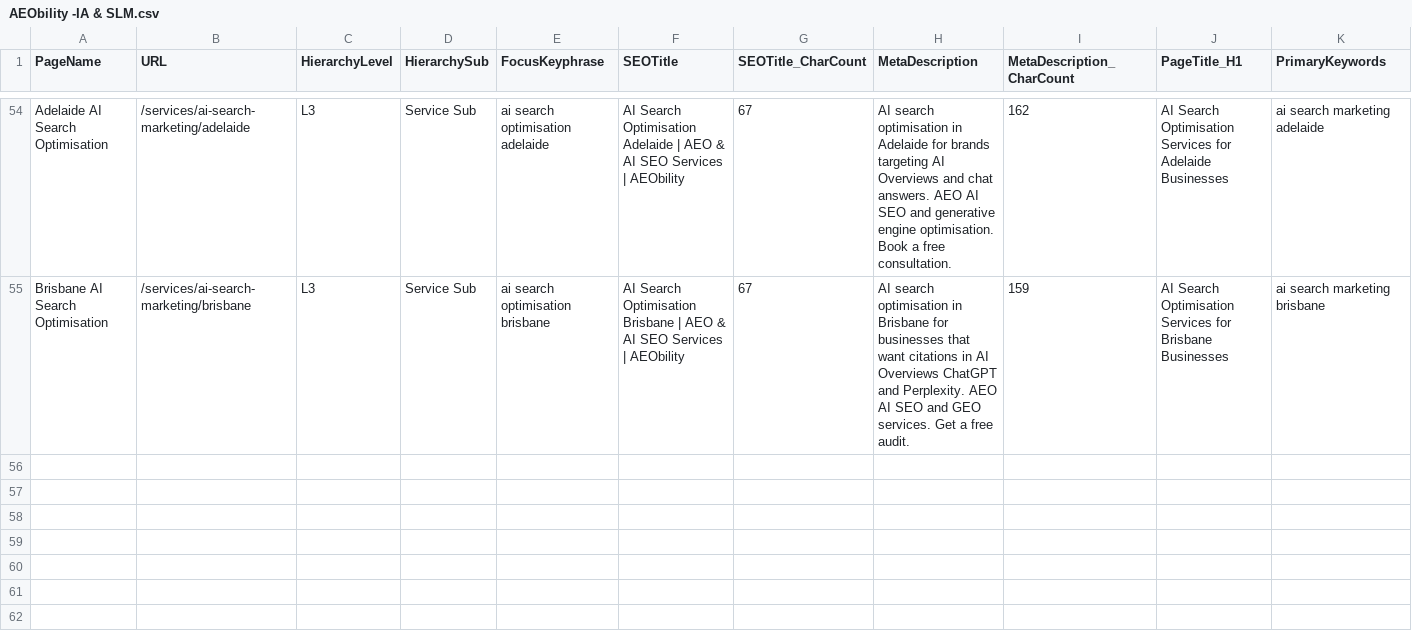
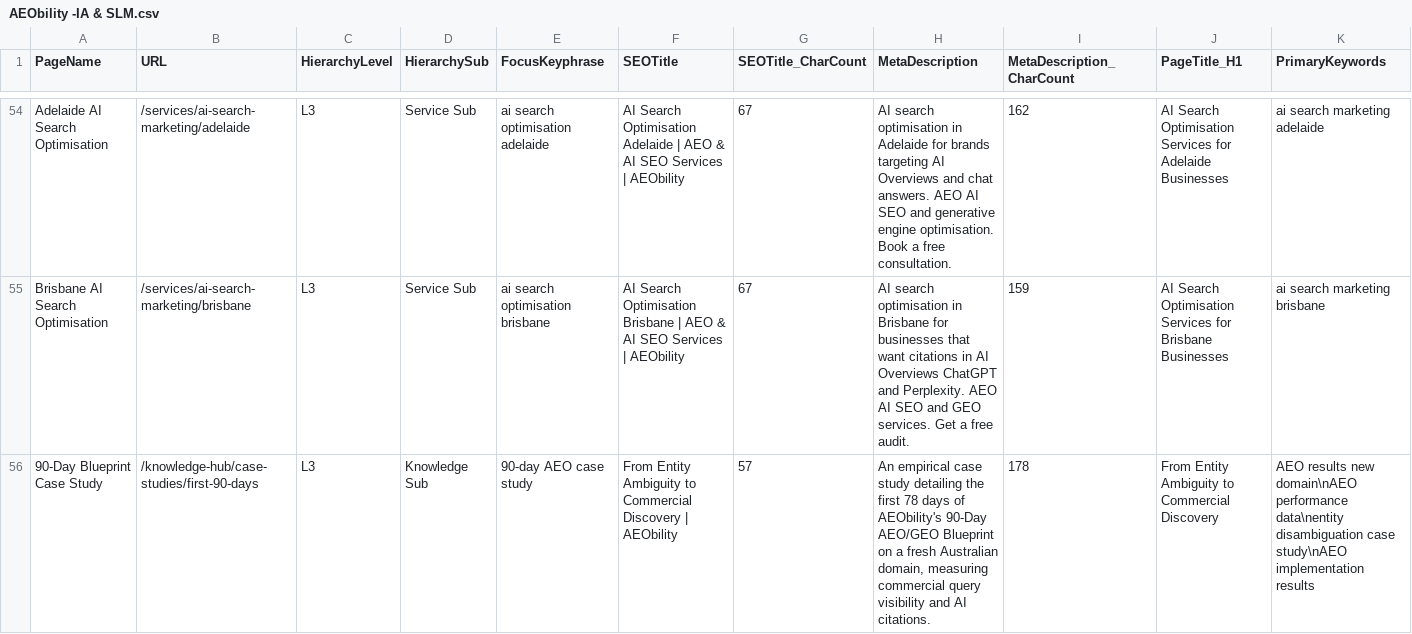
Before and after one commit to vinsnt76/aeobilty, a CSV file: AEObility -IA & SLM.csv, drawn as a sheet; only a part is shown, gaps mark what is left out; rows hold the shown columns only; the diff names each change by its address in the sheet, - before the commit and + after, or states it on an @@ line.

Commit message:
feat: implement 90-Day Case Study with updated visual and IA guidelines

```diff
--- a/AEObility -IA & SLM.csv
+++ b/AEObility -IA & SLM.csv
+row 56: 90-Day Blueprint Case Study | /knowledge-hub/case-studies/first-90-days | L3 | Knowledge Sub | 90-day AEO case study | From Entity Ambiguity to Commercial Discovery | AEObility | 57 | An empirical case study detailing the first 78 days of AEObility's 90-Day AEO/GEO Blueprint on a fresh Australian domain, measuring commercial query visibility and AI citations. | 178 | From Entity Ambiguity to Commercial Discovery | AEO results new domain\nAEO performance data\nentity disambiguation case study\nAEO implementation results
```
Also changed, not shown: 6 other files.
